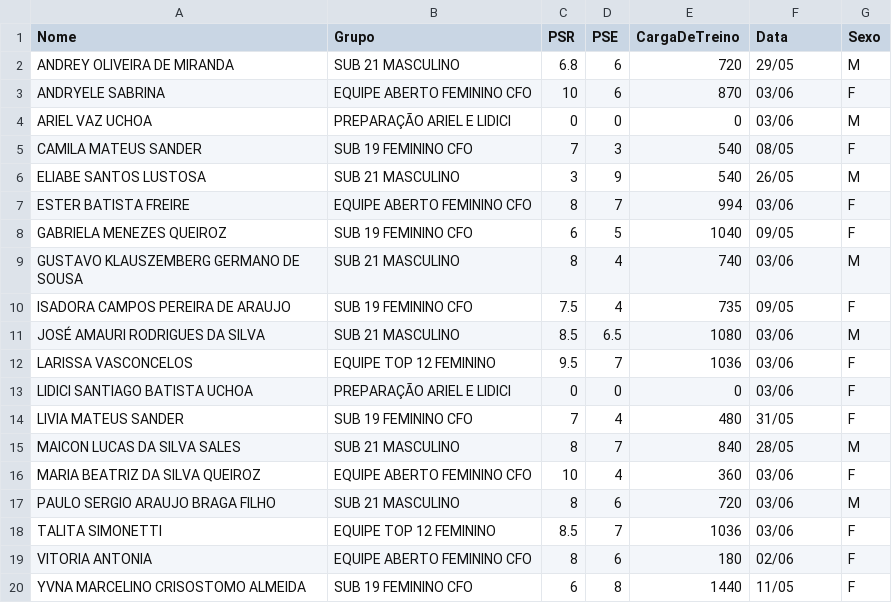
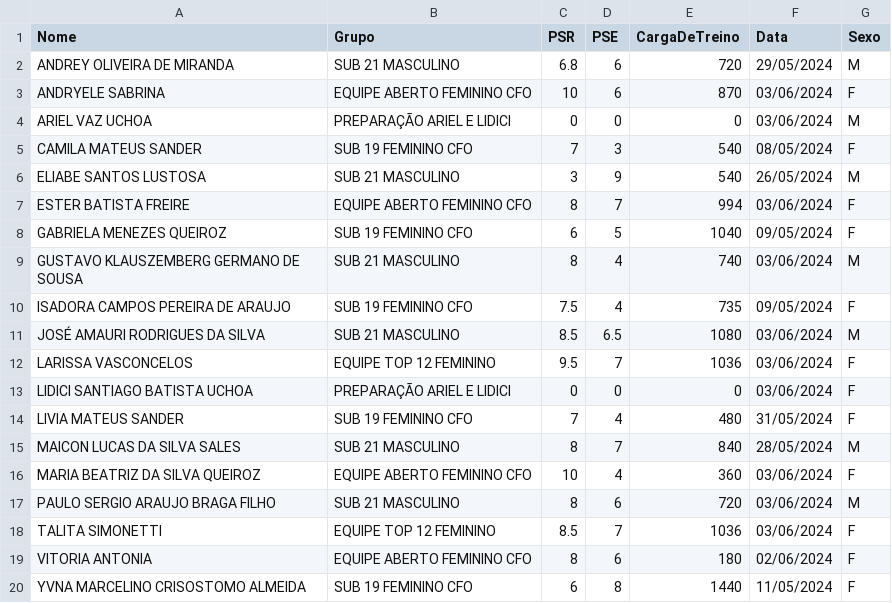
Before and after one commit to LuannMateus/my-dataframes, a CSV file: athletics.csv, drawn as a sheet.

Commit message:
Update athletics.csv

```diff
--- a/athletics.csv
+++ b/athletics.csv
@@ -1,20 +1,20 @@
 Nome,Grupo,PSR,PSE,CargaDeTreino,Data,Sexo
-ANDREY OLIVEIRA DE MIRANDA, SUB 21 MASCULINO, 6.8, 6, 720, 29/05, M
-ANDRYELE SABRINA, EQUIPE ABERTO FEMININO CFO, 10,6, 870, 03/06, F
-ARIEL VAZ UCHOA, PREPARAÇÃO ARIEL E LIDICI, 0, 0, 0, 03/06, M
-CAMILA MATEUS SANDER,SUB 19 FEMININO CFO, 7, 3, 540, 08/05, F
-ELIABE SANTOS LUSTOSA,SUB 21 MASCULINO, 3, 9, 540, 26/05, M
-ESTER BATISTA FREIRE, EQUIPE ABERTO FEMININO CFO, 8, 7, 994, 03/06, F
-GABRIELA MENEZES QUEIROZ, SUB 19 FEMININO CFO,6, 5, 1040, 09/05, F
-GUSTAVO KLAUSZEMBERG GERMANO DE SOUSA, SUB 21 MASCULINO, 8, 4, 740, 03/06, M
-ISADORA CAMPOS PEREIRA DE ARAUJO, SUB 19 FEMININO CFO,  7.5, 4, 735, 09/05, F
-JOSÉ AMAURI RODRIGUES DA SILVA, SUB 21 MASCULINO, 8.5, 6.5, 1080, 03/06, M
-LARISSA VASCONCELOS, EQUIPE TOP 12 FEMININO, 9.5, 7, 1036, 03/06, F
-LIDICI SANTIAGO BATISTA UCHOA, PREPARAÇÃO ARIEL E LIDICI, 0, 0, 0, 03/06, F
-LIVIA MATEUS SANDER, SUB 19 FEMININO CFO, 7, 4, 480, 31/05, F
-MAICON LUCAS DA SILVA SALES, SUB 21 MASCULINO, 8, 7, 840, 28/05, M
-MARIA BEATRIZ DA SILVA QUEIROZ, EQUIPE ABERTO FEMININO CFO, 10, 4, 360, 03/06, F
-PAULO SERGIO ARAUJO BRAGA FILHO, SUB 21 MASCULINO, 8, 6, 720, 03/06, M
-TALITA SIMONETTI,  EQUIPE TOP 12 FEMININO, 8.5, 7, 1036, 03/06, F
-VITORIA ANTONIA,  EQUIPE ABERTO FEMININO CFO, 8, 6, 180, 02/06, F
-YVNA MARCELINO CRISOSTOMO ALMEIDA,  SUB 19 FEMININO CFO, 6, 8, 1440, 11/05, F
+ANDREY OLIVEIRA DE MIRANDA, SUB 21 MASCULINO, 6.8, 6, 720, 29/05/2024, M
+ANDRYELE SABRINA, EQUIPE ABERTO FEMININO CFO, 10,6, 870, 03/06/2024, F
+ARIEL VAZ UCHOA, PREPARAÇÃO ARIEL E LIDICI, 0, 0, 0, 03/06/2024, M
+CAMILA MATEUS SANDER,SUB 19 FEMININO CFO, 7, 3, 540, 08/05/2024, F
+ELIABE SANTOS LUSTOSA,SUB 21 MASCULINO, 3, 9, 540, 26/05/2024, M
+ESTER BATISTA FREIRE, EQUIPE ABERTO FEMININO CFO, 8, 7, 994, 03/06/2024, F
+GABRIELA MENEZES QUEIROZ, SUB 19 FEMININO CFO,6, 5, 1040, 09/05/2024, F
+GUSTAVO KLAUSZEMBERG GERMANO DE SOUSA, SUB 21 MASCULINO, 8, 4, 740, 03/06/2024, M
+ISADORA CAMPOS PEREIRA DE ARAUJO, SUB 19 FEMININO CFO,  7.5, 4, 735, 09/05/2024, F
+JOSÉ AMAURI RODRIGUES DA SILVA, SUB 21 MASCULINO, 8.5, 6.5, 1080, 03/06/2024, M
+LARISSA VASCONCELOS, EQUIPE TOP 12 FEMININO, 9.5, 7, 1036, 03/06/2024, F
+LIDICI SANTIAGO BATISTA UCHOA, PREPARAÇÃO ARIEL E LIDICI, 0, 0, 0, 03/06/2024, F
+LIVIA MATEUS SANDER, SUB 19 FEMININO CFO, 7, 4, 480, 31/05/2024, F
+MAICON LUCAS DA SILVA SALES, SUB 21 MASCULINO, 8, 7, 840, 28/05/2024, M
+MARIA BEATRIZ DA SILVA QUEIROZ, EQUIPE ABERTO FEMININO CFO, 10, 4, 360, 03/06/2024, F
+PAULO SERGIO ARAUJO BRAGA FILHO, SUB 21 MASCULINO, 8, 6, 720, 03/06/2024, M
+TALITA SIMONETTI,  EQUIPE TOP 12 FEMININO, 8.5, 7, 1036, 03/06/2024, F
+VITORIA ANTONIA,  EQUIPE ABERTO FEMININO CFO, 8, 6, 180, 02/06/2024, F
+YVNA MARCELINO CRISOSTOMO ALMEIDA,  SUB 19 FEMININO CFO, 6, 8, 1440, 11/05/2024, F
```
